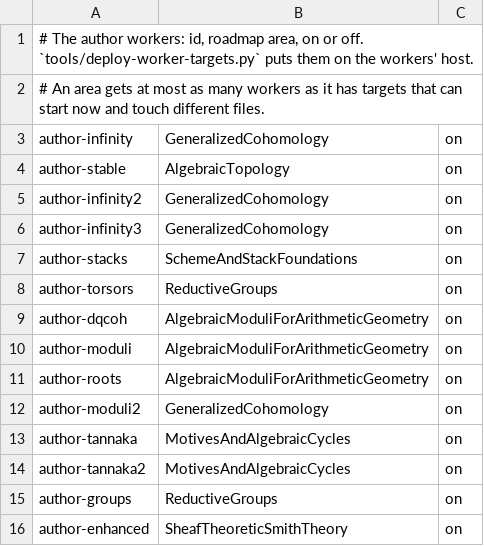
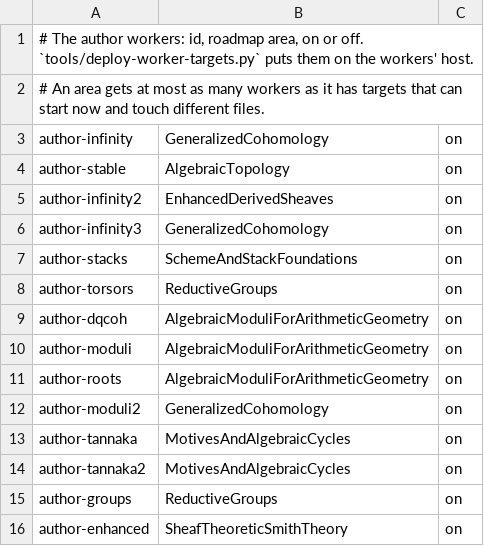
Before and after one commit to WHY-Op109/GLCinLean, a TSV file: docs/worker-targets/workers.tsv, drawn as a sheet.

```diff
--- a/docs/worker-targets/workers.tsv
+++ b/docs/worker-targets/workers.tsv
@@ -4,3 +4,3 @@ author-infinity	GeneralizedCohomology	on
 author-stable	AlgebraicTopology	on
-author-infinity2	GeneralizedCohomology	on
+author-infinity2	EnhancedDerivedSheaves	on
 author-infinity3	GeneralizedCohomology	on
```
Also changed, not shown: 2 other files.
